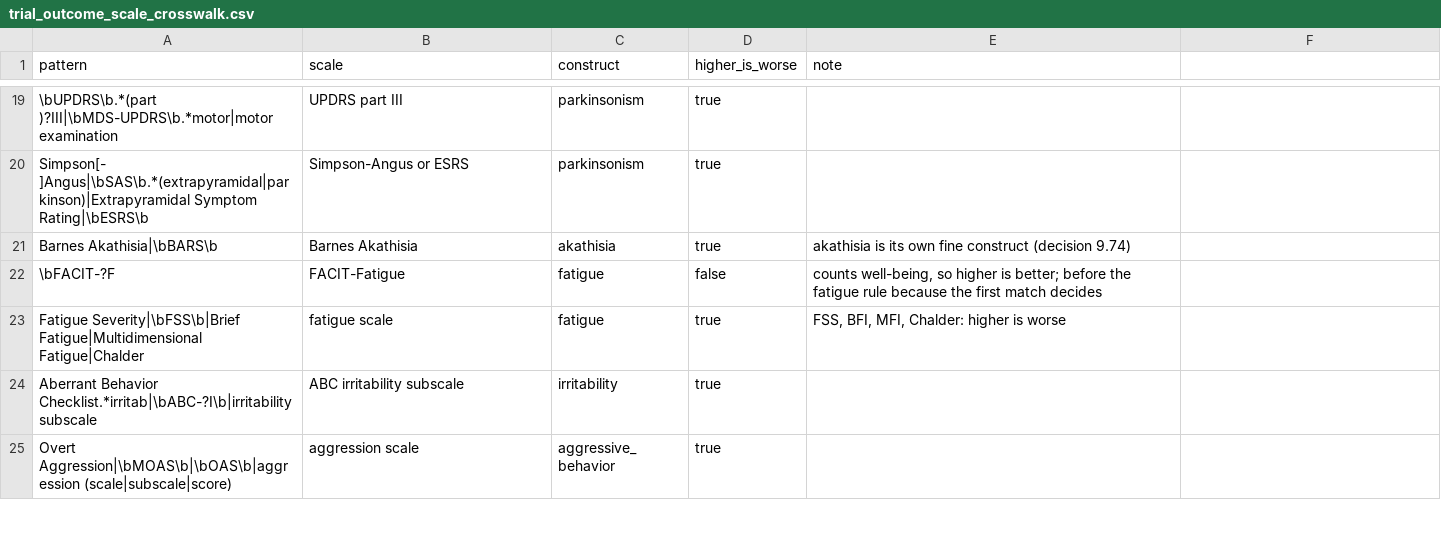
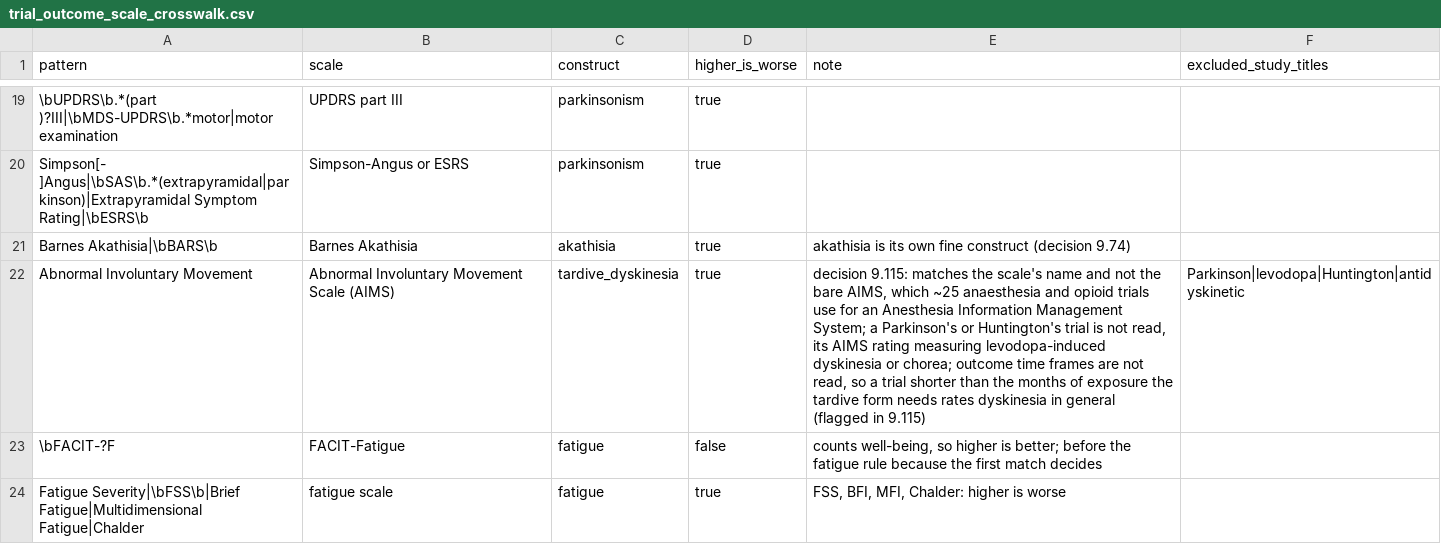
Before and after one commit to TimeDelta/perturbation-symptom-modules, a CSV file: configs/trial_outcome_scale_crosswalk.csv, drawn as a sheet; only a part is shown, gaps mark what is left out; the shorter side is filled out with more unchanged rows; the diff names each change by its address in the sheet, - before the commit and + after, or states it on an @@ line.

```diff
--- a/configs/trial_outcome_scale_crosswalk.csv
+++ b/configs/trial_outcome_scale_crosswalk.csv
-F1: (empty)
+F1: excluded_study_titles
+row 22: Abnormal Involuntary Movement | Abnormal Involuntary Movement Scale (AIMS) | tardive_dyskinesia | true | decision 9.115: matches the scale's name and not the bare AIMS, which ~25 anaesthesia and opioid trials use for an Anesthesia Information Management System; a Parkinson's or Huntington's trial is not read, its AIMS rating measuring levodopa-induced dyskinesia or chorea; outcome time frames are not read, so a trial shorter than the months of exposure the tardive form needs rates dyskinesia in general (flagged in 9.115) | Parkinson|levodopa|Huntington|antidyskinetic
```
Also changed, not shown: configs/impc_symptom_crosswalk_fine.csv, configs/symptom_minimum_assessment_age.csv, 14 other files.
